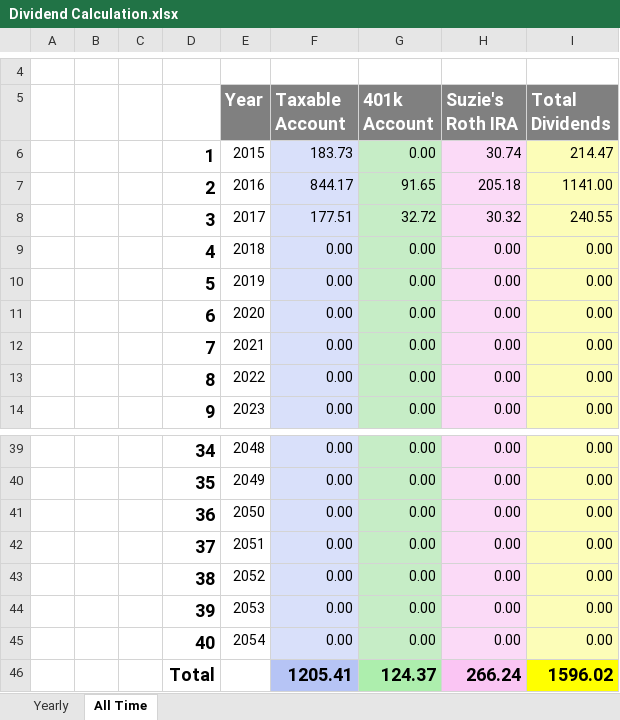
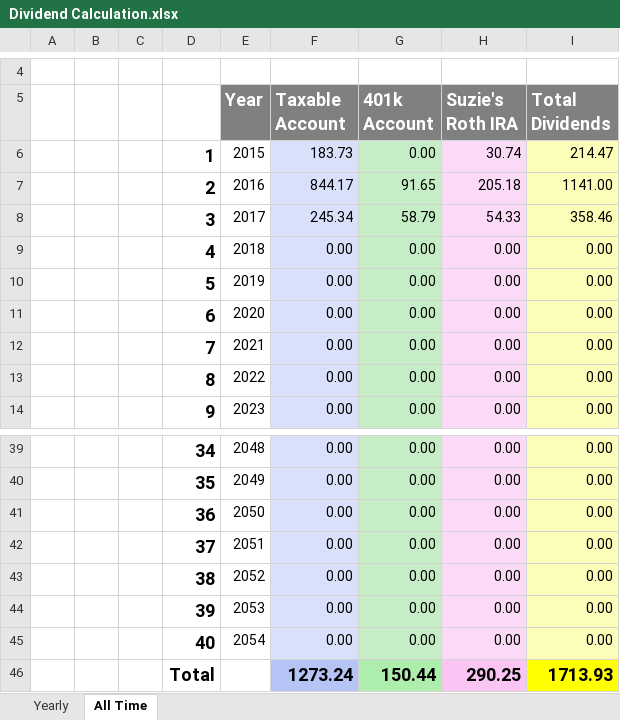
Before and after one commit to eplugplay/DividendLibertyCommercial, an Excel workbook: DividendLiberty/Dividend Calculation.xlsx, sheet All Time, drawn as a sheet; only a part is shown, gaps mark what is left out; values as stored, in another font and other column widths than the file's, no borders; removed rows and columns are numbered as before the commit, all else as after; the diff names each change by its address in the sheet, - before the commit and + after, or states it on an @@ line.

Commit message:
updated excel

```diff
--- a/DividendLiberty/Dividend Calculation.xlsx (sheet All Time)
+++ b/DividendLiberty/Dividend Calculation.xlsx (sheet All Time)
-row 8:  |  |  | 3 | 2017 | 177.51 | 32.72 | 30.32 | 240.55
+row 8:  |  |  | 3 | 2017 | 245.34 | 58.79 | 54.33 | 358.46
-row 46:  |  |  | Total |  | 1205.41 | 124.37 | 266.24 | 1596.02
+row 46:  |  |  | Total |  | 1273.24 | 150.44 | 290.25 | 1713.93
```
Also changed, not shown: sheet Yearly, DividendLiberty/bin/Debug/Dividend Calculation.xlsx.
